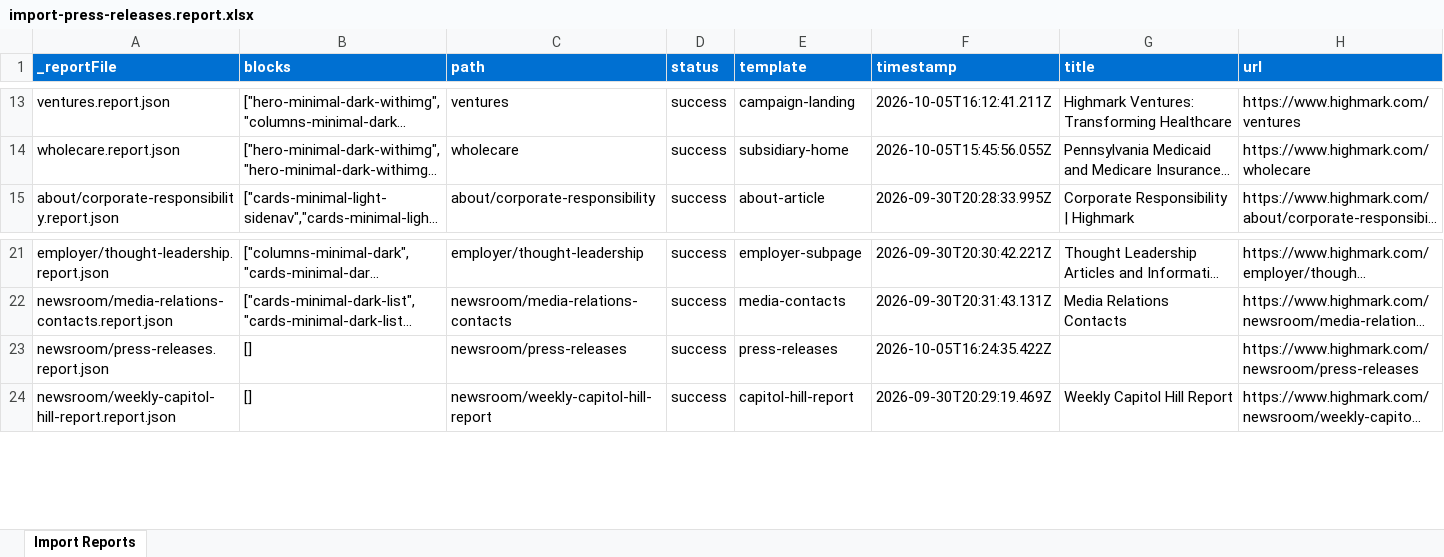
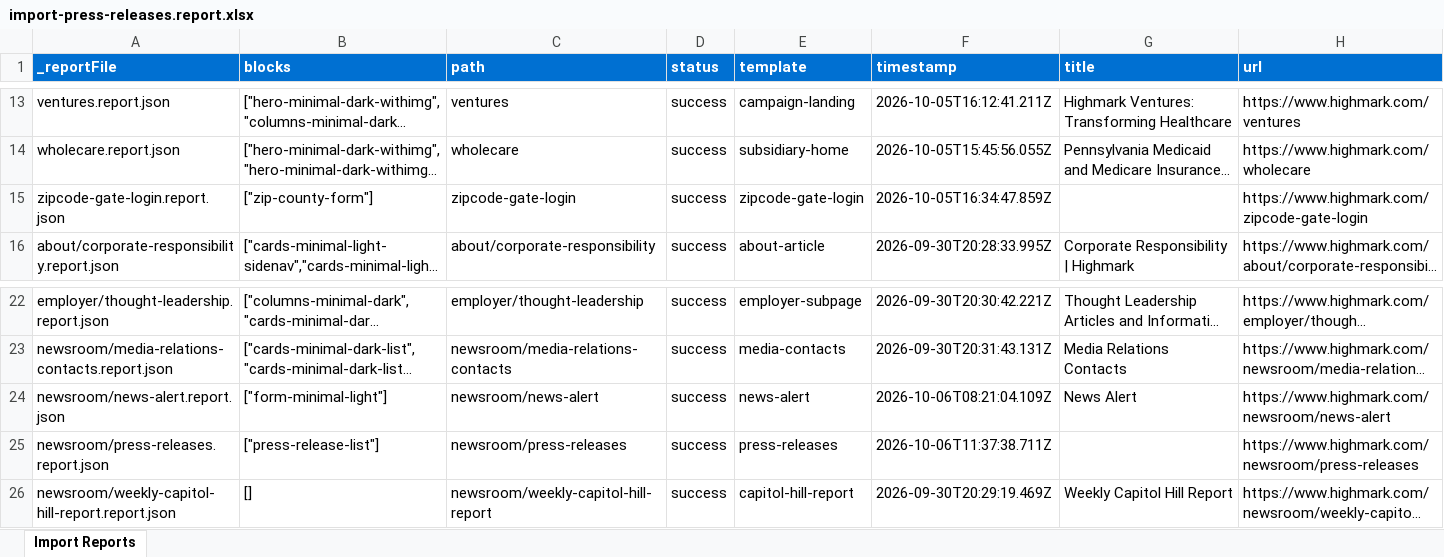
Before and after one commit to AdobeDrago/highmark, an Excel workbook: tools/importer/reports/import-press-releases.report.xlsx, sheet Import Reports, drawn as a sheet; only a part is shown, gaps mark what is left out; long unchanged cells end in …; values as stored, in another font and other column widths than the file's, no borders; addresses are those after the commit; the diff names each change by its address in the sheet, - before the commit and + after, or states it on an @@ line.

```diff
--- a/tools/importer/reports/import-press-releases.report.xlsx (sheet Import Reports)
+++ b/tools/importer/reports/import-press-releases.report.xlsx (sheet Import Reports)
+row 15: zipcode-gate-login.report.json | ["zip-county-form"] | zipcode-gate-login | success | zipcode-gate-login | 2026-10-05T16:34:47.859Z |  | https://www.highmark.com/zipcode-gate-login
+row 24: newsroom/news-alert.report.json | ["form-minimal-light"] | newsroom/news-alert | success | news-alert | 2026-10-06T08:21:04.109Z | News Alert | https://www.highmark.com/newsroom/news-alert
-B25 (blocks): []
+B25 (blocks): ["press-release-list"]
-F25 (timestamp): 2026-10-05T16:24:35.422Z
+F25 (timestamp): 2026-10-06T11:37:38.711Z
```
Also changed, not shown: 8 other files.
